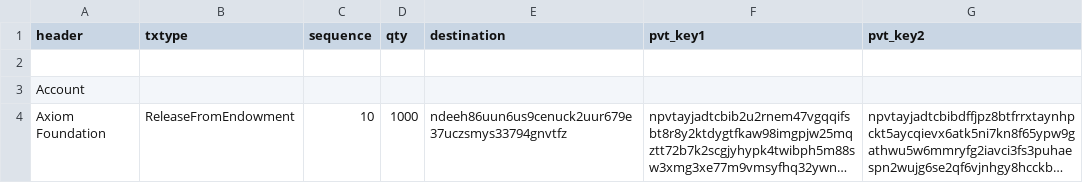
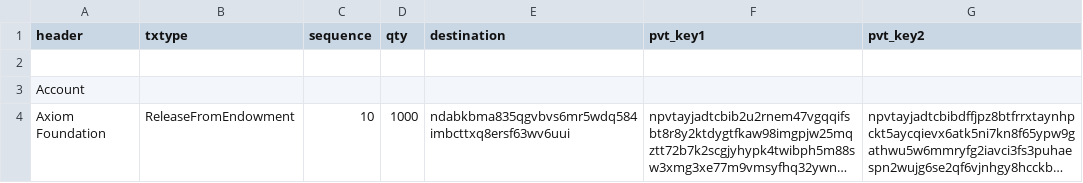
Before and after one commit to ndau/genesis, a CSV file: testnet/RFE.csv, drawn as a sheet; long unchanged cells end in …; the diff names each change by its address in the sheet, - before the commit and + after, or states it on an @@ line.

```diff
--- a/testnet/RFE.csv
+++ b/testnet/RFE.csv
-E4 (destination): ndeeh86uun6us9cenuck2uur679e37uczsmys33794gnvtfz
+E4 (destination): ndabkbma835qgvbvs6mr5wdq584imbcttxq8ersf63wv6uui
```
Also changed, not shown: testnet-genesis/etl/output-rel48x.csv, 14 other files.
